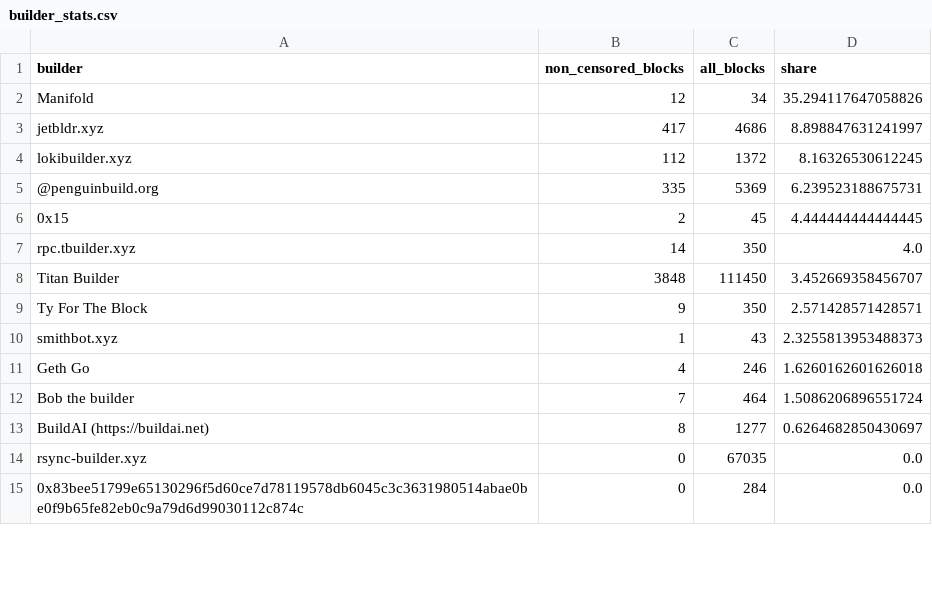
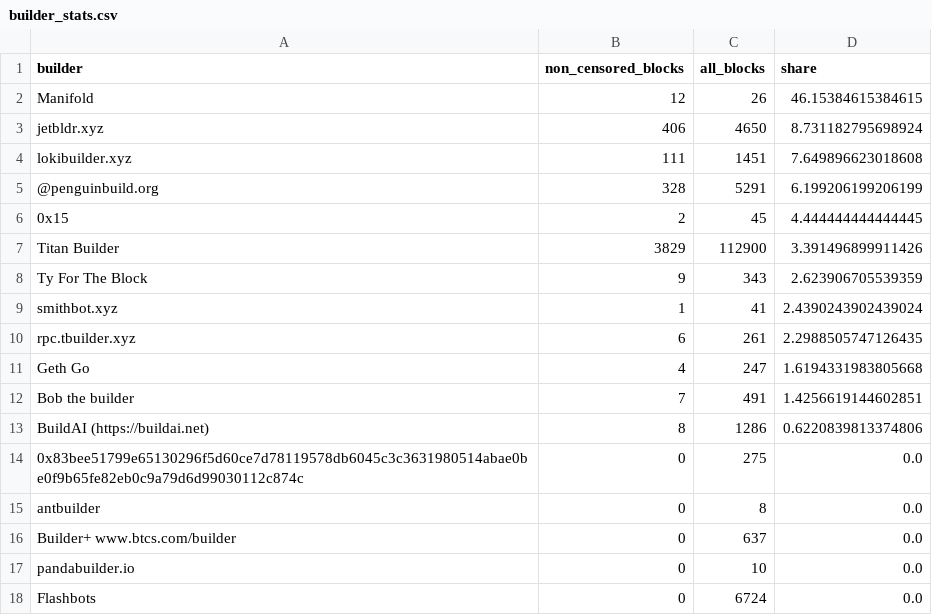
Before and after one commit to nerolation/censorship.pics, a CSV file: data/builder_stats.csv, drawn as a sheet; only a part is shown; the diff covers the shown part only.

```diff
--- a/data/builder_stats.csv
+++ b/data/builder_stats.csv
@@ -1,15 +1,18 @@
 builder,non_censored_blocks,all_blocks,share
-Manifold,12,34,35.294117647058826
-jetbldr.xyz,417,4686,8.898847631241997
-lokibuilder.xyz,112,1372,8.16326530612245
-@penguinbuild.org,335,5369,6.239523188675731
+Manifold,12,26,46.15384615384615
+jetbldr.xyz,406,4650,8.731182795698924
+lokibuilder.xyz,111,1451,7.649896623018608
+@penguinbuild.org,328,5291,6.199206199206199
 0x15,2,45,4.444444444444445
-rpc.tbuilder.xyz,14,350,4.0
-Titan Builder,3848,111450,3.452669358456707
-Ty For The Block,9,350,2.571428571428571
-smithbot.xyz,1,43,2.3255813953488373
-Geth Go,4,246,1.6260162601626018
-Bob the builder,7,464,1.5086206896551724
-BuildAI (https://buildai.net),8,1277,0.6264682850430697
-rsync-builder.xyz,0,67035,0.0
-0x83bee51799e65130296f5d60ce7d78119578db6045c3c3631980514abae0be0f9b65fe82eb0c9a79d6d99030112c874c,0,284,0.0
+Titan Builder,3829,112900,3.391496899911426
+Ty For The Block,9,343,2.623906705539359
+smithbot.xyz,1,41,2.4390243902439024
+rpc.tbuilder.xyz,6,261,2.2988505747126435
+Geth Go,4,247,1.6194331983805668
+Bob the builder,7,491,1.4256619144602851
+BuildAI (https://buildai.net),8,1286,0.6220839813374806
+0x83bee51799e65130296f5d60ce7d78119578db6045c3c3631980514abae0be0f9b65fe82eb0c9a79d6d99030112c874c,0,275,0.0
+antbuilder,0,8,0.0
+Builder+ www.btcs.com/builder,0,637,0.0
+pandabuilder.io,0,10,0.0
+Flashbots,0,6724,0.0
```
Also changed, not shown: 3 added rows, 5 removed rows, 3 moved rows and 11 edited cells elsewhere in this file, data/builder_censorship_share.csv, data/censorship_stats.csv, 4 other files.
